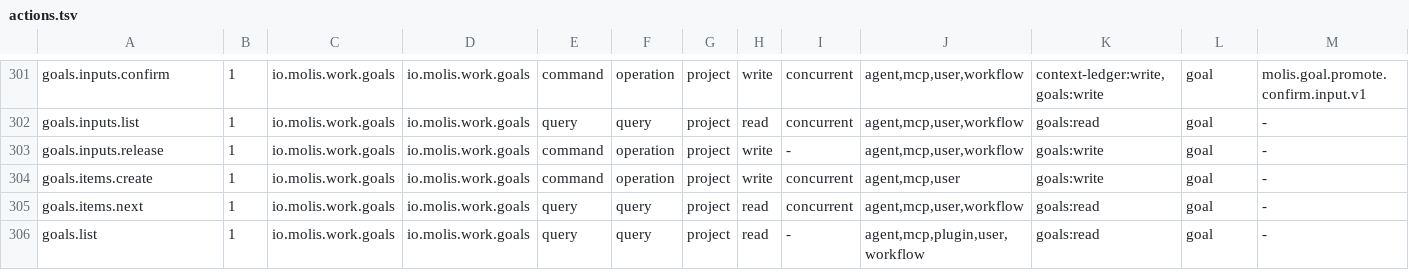
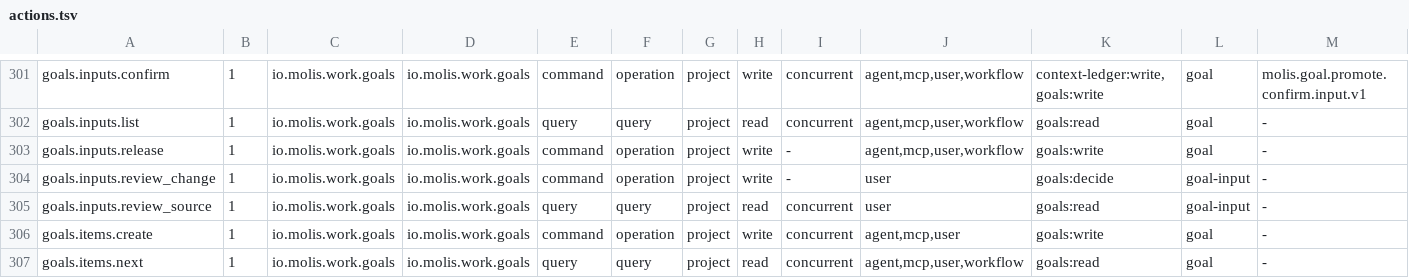
Before and after one commit to molis-ai/molis-work, a TSV file: tooling/gates/actions/actions.tsv, drawn as a sheet; only a part is shown, gaps mark what is left out; the shorter side is filled out with more unchanged rows; rows hold the shown columns only; the diff names each change by its address in the sheet, - before the commit and + after, or states it on an @@ line.

Commit message:
Add protected review of changed Goal sources

```diff
--- a/tooling/gates/actions/actions.tsv
+++ b/tooling/gates/actions/actions.tsv
+row 304: goals.inputs.review_change | 1 | io.molis.work.goals | io.molis.work.goals | command | operation | project | write | - | user | goals:decide | goal-input | -
+row 305: goals.inputs.review_source | 1 | io.molis.work.goals | io.molis.work.goals | query | query | project | read | concurrent | user | goals:read | goal-input | -
```
Also changed, not shown: 15 other files.
